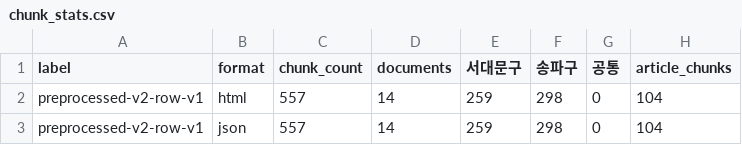
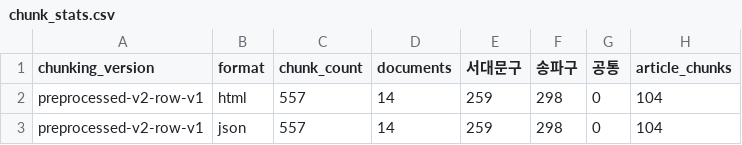
Before and after one commit to kssk3/best-driver-rag-project, a CSV file: results/chunking/chunk_stats.csv, drawn as a sheet; only a part is shown; the diff names each change by its address in the sheet, - before the commit and + after, or states it on an @@ line.

Commit message:
refactor(chunking): label 열과 옵션을 성수님 runs.csv의 chunking_version에 맞춤

```diff
--- a/results/chunking/chunk_stats.csv
+++ b/results/chunking/chunk_stats.csv
-A1: label
+A1: chunking_version
```
Also changed, not shown: 2 other files.
